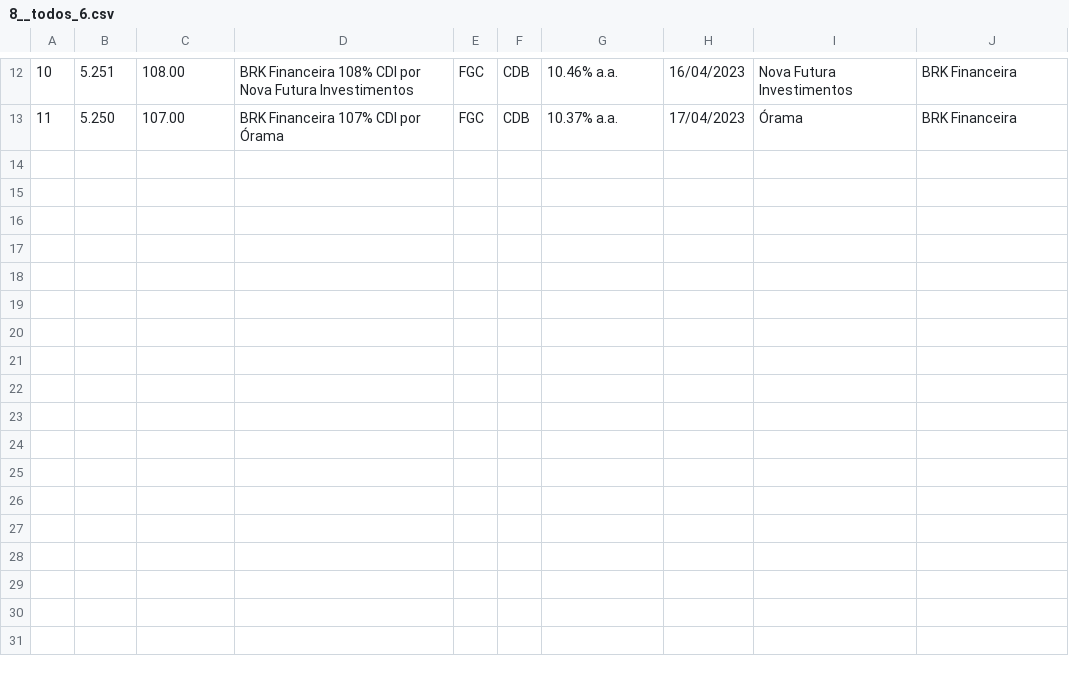
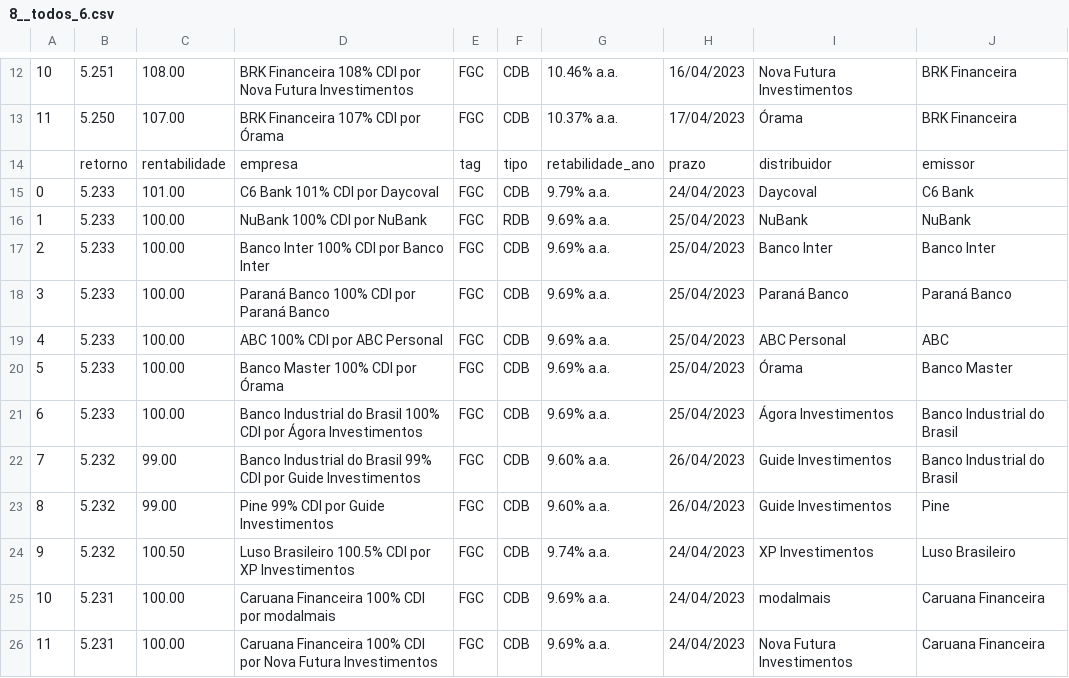
Before and after one commit to 0rakul0/NPL_e_NPU, a CSV file: dados/6 meses/8__todos_6.csv, drawn as a sheet; only a part is shown, gaps mark what is left out; the diff names each change by its address in the sheet, - before the commit and + after, or states it on an @@ line.

```diff
--- a/dados/6 meses/8__todos_6.csv
+++ b/dados/6 meses/8__todos_6.csv
+row 14:  | retorno | rentabilidade | empresa | tag | tipo | retabilidade_ano | prazo | distribuidor | emissor
+row 15: 0 | 5.233 | 101.00 | C6 Bank 101% CDI por Daycoval | FGC | CDB | 9.79% a.a. | 24/04/2023 | Daycoval | C6 Bank
+row 16: 1 | 5.233 | 100.00 | NuBank 100% CDI por NuBank | FGC | RDB | 9.69% a.a. | 25/04/2023 | NuBank | NuBank
+row 17: 2 | 5.233 | 100.00 | Banco Inter 100% CDI por Banco Inter | FGC | CDB | 9.69% a.a. | 25/04/2023 | Banco Inter | Banco Inter
+row 18: 3 | 5.233 | 100.00 | Paraná Banco 100% CDI por Paraná Banco | FGC | CDB | 9.69% a.a. | 25/04/2023 | Paraná Banco | Paraná Banco
+row 19: 4 | 5.233 | 100.00 | ABC 100% CDI por ABC Personal | FGC | CDB | 9.69% a.a. | 25/04/2023 | ABC Personal | ABC
+row 20: 5 | 5.233 | 100.00 | Banco Master 100% CDI por Órama | FGC | CDB | 9.69% a.a. | 25/04/2023 | Órama | Banco Master
+row 21: 6 | 5.233 | 100.00 | Banco Industrial do Brasil 100% CDI por Ágora Investimentos | FGC | CDB | 9.69% a.a. | 25/04/2023 | Ágora Investimentos | Banco Industrial do Brasil
+row 22: 7 | 5.232 | 99.00 | Banco Industrial do Brasil 99% CDI por Guide Investimentos | FGC | CDB | 9.60% a.a. | 26/04/2023 | Guide Investimentos | Banco Industrial do Brasil
+row 23: 8 | 5.232 | 99.00 | Pine 99% CDI por Guide Investimentos | FGC | CDB | 9.60% a.a. | 26/04/2023 | Guide Investimentos | Pine
+row 24: 9 | 5.232 | 100.50 | Luso Brasileiro 100.5% CDI por XP Investimentos | FGC | CDB | 9.74% a.a. | 24/04/2023 | XP Investimentos | Luso Brasileiro
+row 25: 10 | 5.231 | 100.00 | Caruana Financeira 100% CDI por modalmais | FGC | CDB | 9.69% a.a. | 24/04/2023 | modalmais | Caruana Financeira
+row 26: 11 | 5.231 | 100.00 | Caruana Financeira 100% CDI por Nova Futura Investimentos | FGC | CDB | 9.69% a.a. | 24/04/2023 | Nova Futura Investimentos | Caruana Financeira
```
Also changed, not shown: dados/6 meses/10__todos_6.csv, dados/6 meses/1__todos_6.csv, 20 other files.
